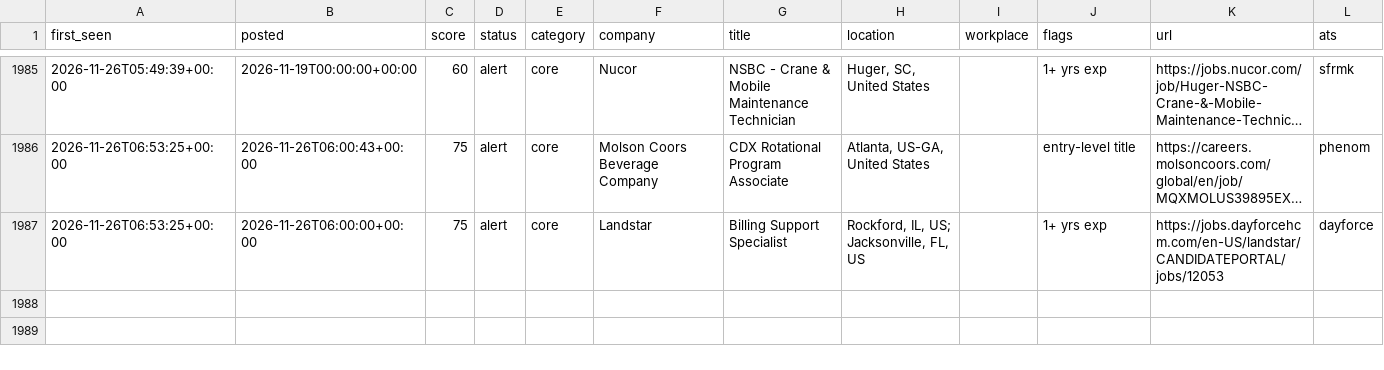
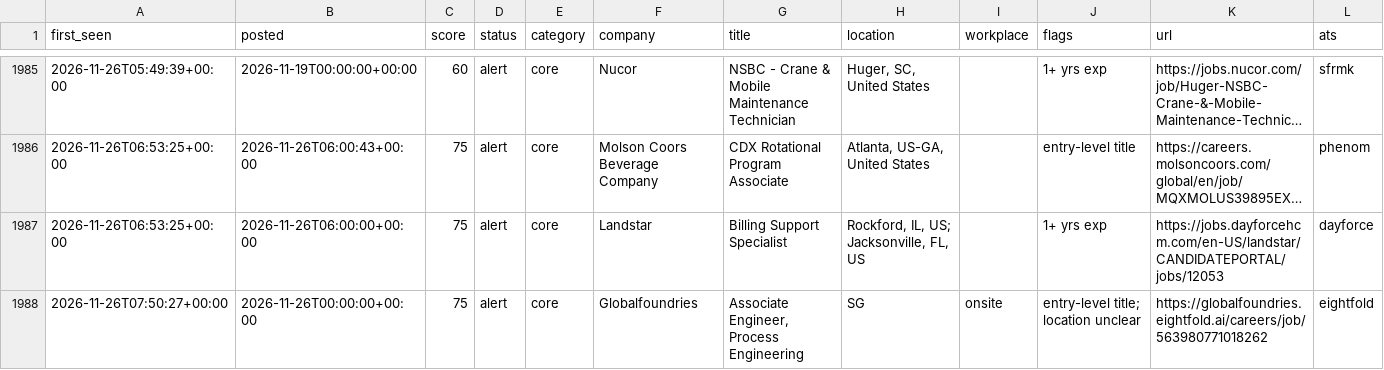
Before and after one commit to chandrakodali/job-radar, a CSV file: data/freshers/matches.csv, drawn as a sheet; only a part is shown, gaps mark what is left out; long unchanged cells end in …; rows hold the shown columns only; the diff names each change by its address in the sheet, - before the commit and + after, or states it on an @@ line.

```diff
--- a/data/freshers/matches.csv
+++ b/data/freshers/matches.csv
+row 1988: 2026-11-26T07:50:27+00:00 | 2026-11-26T00:00:00+00:00 | 75 | alert | core | Globalfoundries | Associate Engineer, Process Engineering | SG | onsite | entry-level title; location unclear | https://globalfoundries.eightfold.ai/careers/job/563980771018262 | eightfold
```
Also changed, not shown: 4 other files.
